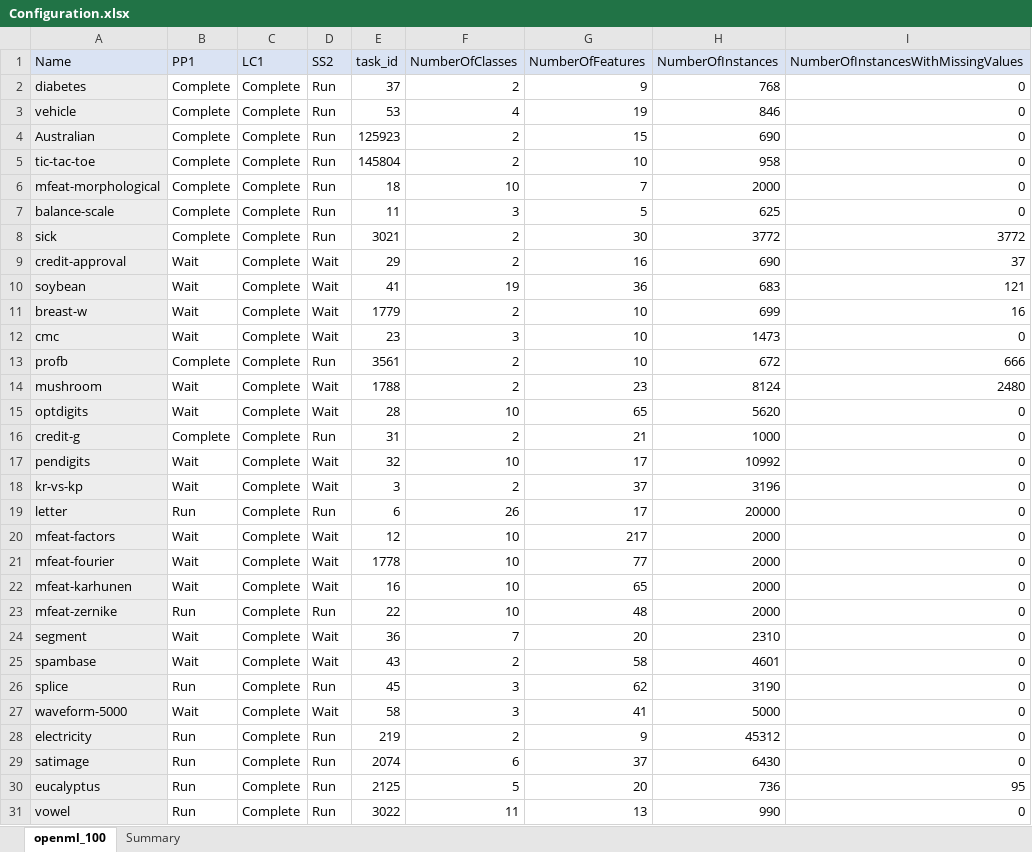
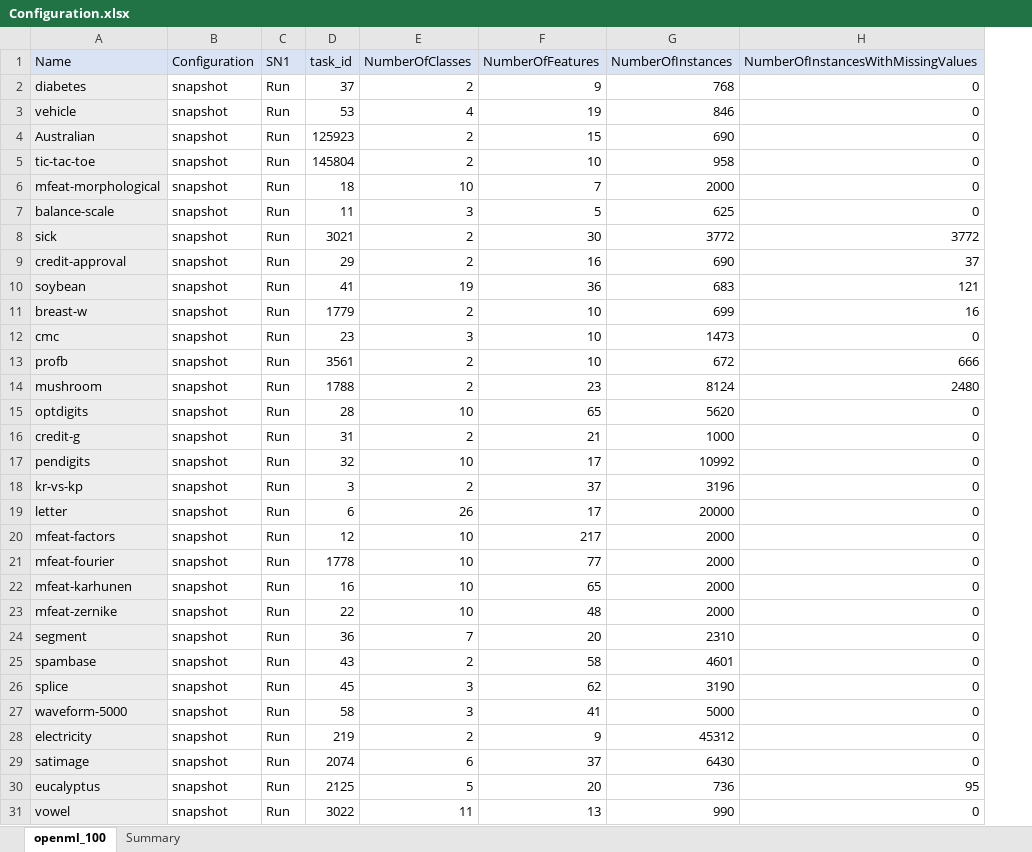
Before and after one commit to matthew-coad/autem, an Excel workbook: benchmark/Configuration.xlsx, sheet openml_100, drawn as a sheet; only a part is shown; values as stored, in another font and other column widths than the file's, no borders; removed rows and columns are numbered as before the commit, all else as after; the diff covers the shown part only; the diff names each change by its address in the sheet, - before the commit and + after, or states it on an @@ line.

Commit message:
SN1-Introduce Benchmark configuration

```diff
--- a/benchmark/Configuration.xlsx (sheet openml_100)
+++ b/benchmark/Configuration.xlsx (sheet openml_100)
-column B (PP1), rows 2-31: Complete | Complete | Complete | Complete | Complete | Complete | Complete | Wait | Wait | Wait | Wait | Complete | Wait | Wait | Complete | Wait | Wait | Run | Wait | Wait | Wait | Run | Wait | Wait | Run | Wait | Run | Run | Run | Run
-column C (LC1), rows 2-31: all Complete
+column B (Configuration), rows 2-31: all snapshot
-C1: SS2
+C1: SN1
-C9:C12 (SN1): Wait
+C9:C12 (SN1): Run
-C14:C15 (SN1): Wait
+C14:C15 (SN1): Run
-C17:C18 (SN1): Wait
+C17:C18 (SN1): Run
-C20:C22 (SN1): Wait
+C20:C22 (SN1): Run
-C24:C25 (SN1): Wait
+C24:C25 (SN1): Run
-C27 (SN1): Wait
+C27 (SN1): Run
```
Also changed, not shown: 35 edited cells elsewhere in this sheet, 10 other files.
